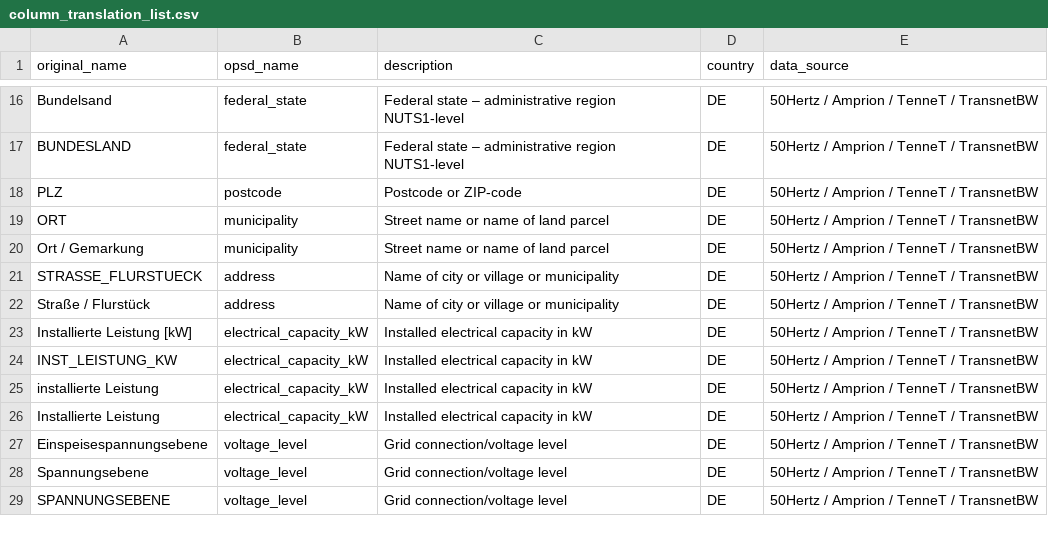
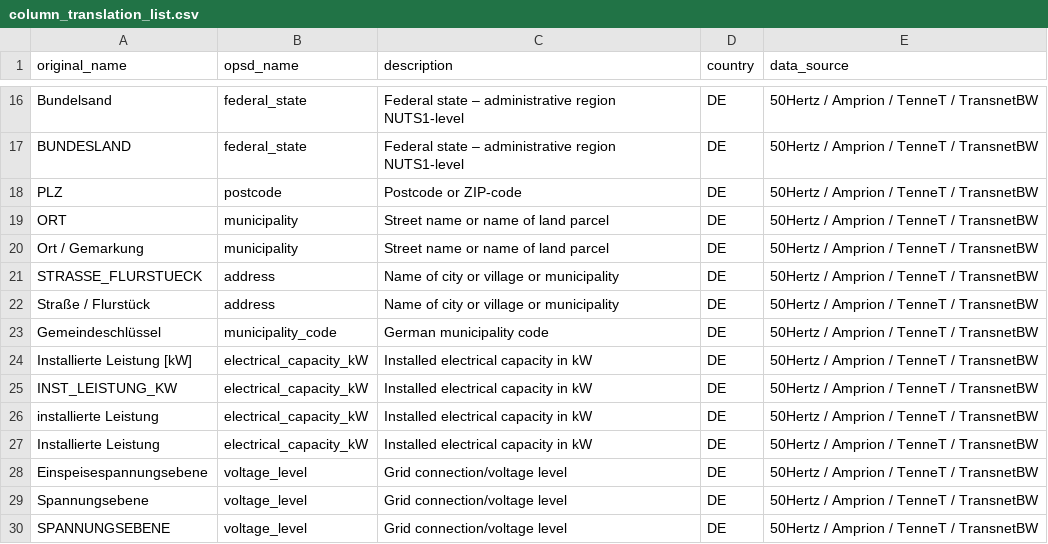
Before and after one commit to Open-Power-System-Data/renewable_power_plants, a CSV file: input/column_translation_list.csv, drawn as a sheet; only a part is shown, gaps mark what is left out; the diff names each change by its address in the sheet, - before the commit and + after, or states it on an @@ line.

Commit message:
Updated German dataset and did minor bug fixes at various places

```diff
--- a/input/column_translation_list.csv
+++ b/input/column_translation_list.csv
+row 23: Gemeindeschlüssel | municipality_code | German municipality code | DE | 50Hertz / Amprion / TenneT / TransnetBW
```
Also changed, not shown: 3 other files.
